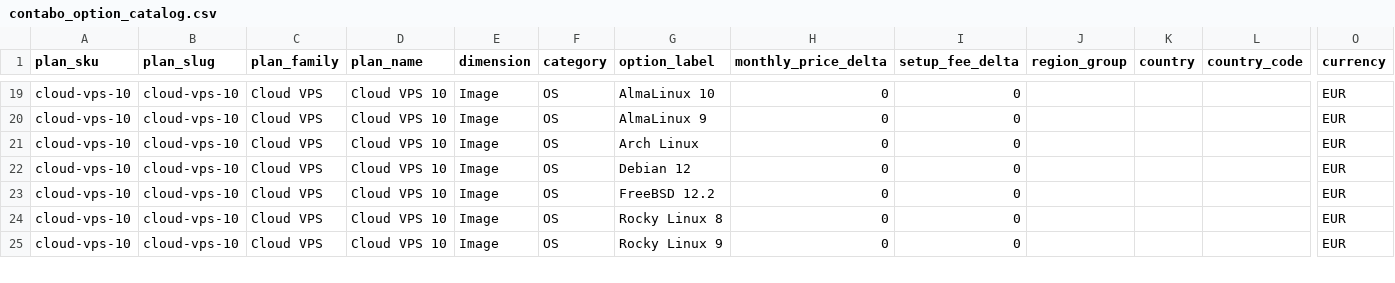
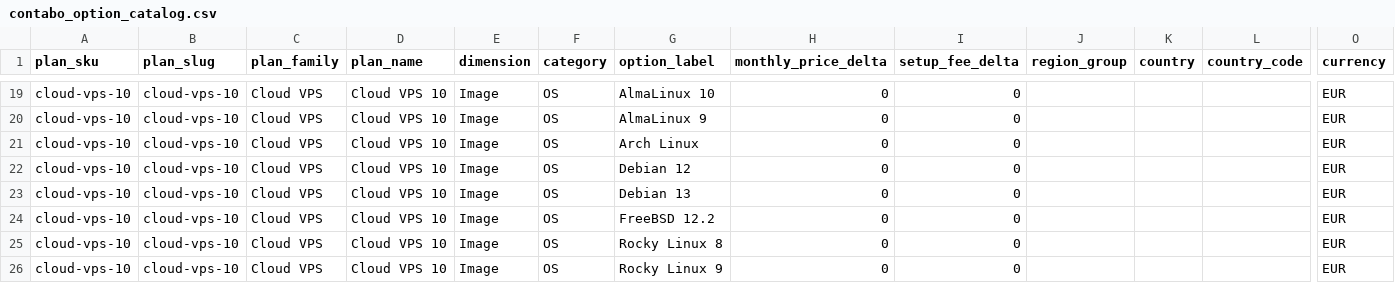
Before and after one commit to securiace-dev/contabo-pricing-scraper, a CSV file: data/output/contabo_option_catalog.csv, drawn as a sheet; only a part is shown, gaps mark what is left out; rows hold the shown columns only; the diff covers the shown part only; the diff names each change by its address in the sheet, - before the commit and + after, or states it on an @@ line.

```diff
--- a/data/output/contabo_option_catalog.csv
+++ b/data/output/contabo_option_catalog.csv
+row 23: cloud-vps-10 | cloud-vps-10 | Cloud VPS | Cloud VPS 10 | Image | OS | Debian 13 | 0 | 0 |  |  |  | EUR
```
Also changed, not shown: 9 added rows elsewhere in this file, data/output/contabo_base_plans.csv, 9 other files.
